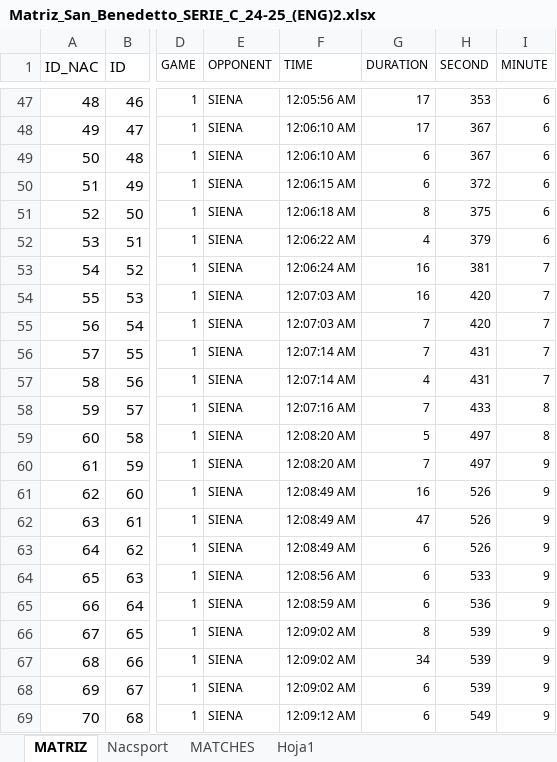
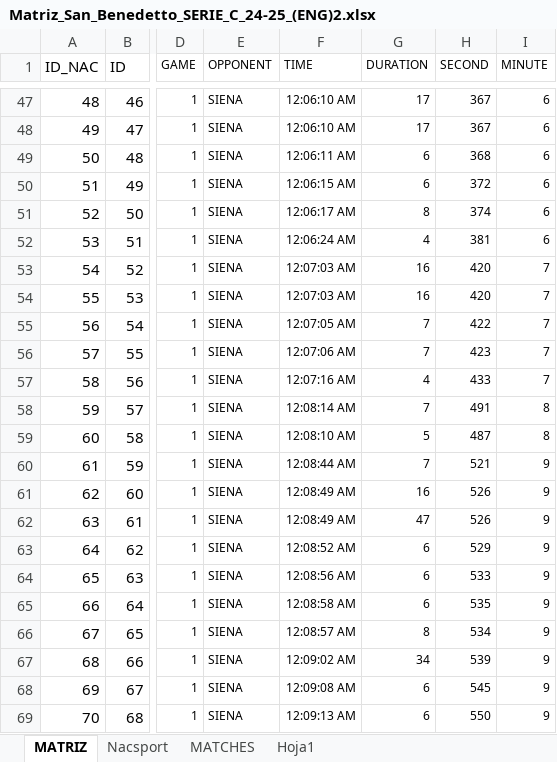
Before and after one commit to agustinnadalich/VideoAnalysis, an Excel workbook: backend/uploads/Matriz_San_Benedetto_SERIE_C_24-25_(ENG)2.xlsx, sheet MATRIZ, drawn as a sheet; only a part is shown, gaps mark what is left out; values as stored, in another font and other column widths than the file's, no borders; 1 other sheet too large or unreadable and not compared; the diff covers the shown part only; the diff names each change by its address in the sheet, - before the commit and + after, or states it on an @@ line.

```diff
--- a/backend/uploads/Matriz_San_Benedetto_SERIE_C_24-25_(ENG)2.xlsx (sheet MATRIZ)
+++ b/backend/uploads/Matriz_San_Benedetto_SERIE_C_24-25_(ENG)2.xlsx (sheet MATRIZ)
-F47 (TIME): 12:05:56 AM
+F47 (TIME): 12:06:10 AM
-H47 (SECOND): 353
+H47 (SECOND): 367
-F49 (TIME): 12:06:10 AM
+F49 (TIME): 12:06:11 AM
-H49 (SECOND): 367
+H49 (SECOND): 368
-F51 (TIME): 12:06:18 AM
+F51 (TIME): 12:06:17 AM
-H51 (SECOND): 375
+H51 (SECOND): 374
-F52 (TIME): 12:06:22 AM
+F52 (TIME): 12:06:24 AM
-H52 (SECOND): 379
+H52 (SECOND): 381
-F53 (TIME): 12:06:24 AM
+F53 (TIME): 12:07:03 AM
-H53 (SECOND): 381
+H53 (SECOND): 420
-F55 (TIME): 12:07:03 AM
+F55 (TIME): 12:07:05 AM
-H55 (SECOND): 420
+H55 (SECOND): 422
-F56 (TIME): 12:07:14 AM
+F56 (TIME): 12:07:06 AM
-H56 (SECOND): 431
+H56 (SECOND): 423
-F57 (TIME): 12:07:14 AM
+F57 (TIME): 12:07:16 AM
-H57 (SECOND): 431
+H57 (SECOND): 433
-F58 (TIME): 12:07:16 AM
+F58 (TIME): 12:08:14 AM
-H58 (SECOND): 433
+H58 (SECOND): 491
-F59 (TIME): 12:08:20 AM
+F59 (TIME): 12:08:10 AM
-H59 (SECOND): 497
+H59 (SECOND): 487
-F60 (TIME): 12:08:20 AM
+F60 (TIME): 12:08:44 AM
-H60 (SECOND): 497
+H60 (SECOND): 521
-F63 (TIME): 12:08:49 AM
+F63 (TIME): 12:08:52 AM
-H63 (SECOND): 526
+H63 (SECOND): 529
-F65 (TIME): 12:08:59 AM
+F65 (TIME): 12:08:58 AM
-H65 (SECOND): 536
+H65 (SECOND): 535
-F66 (TIME): 12:09:02 AM
+F66 (TIME): 12:08:57 AM
-H66 (SECOND): 539
+H66 (SECOND): 534
-F68 (TIME): 12:09:02 AM
+F68 (TIME): 12:09:08 AM
-H68 (SECOND): 539
+H68 (SECOND): 545
-F69 (TIME): 12:09:12 AM
+F69 (TIME): 12:09:13 AM
-H69 (SECOND): 549
+H69 (SECOND): 550
```
Also changed, not shown: 984 edited cells elsewhere in this sheet, formulas that keep their value, 5 other files.
